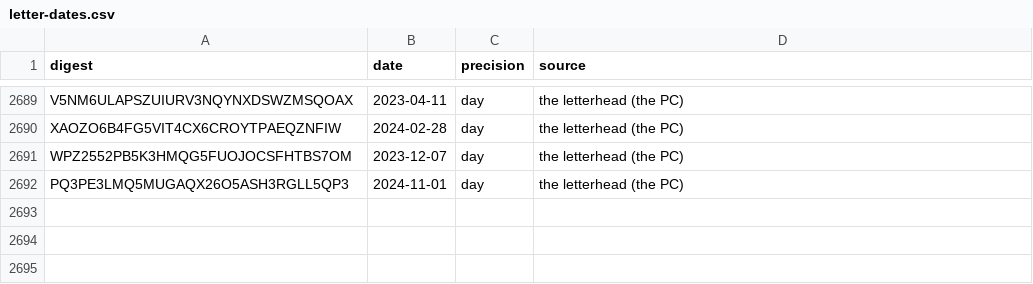
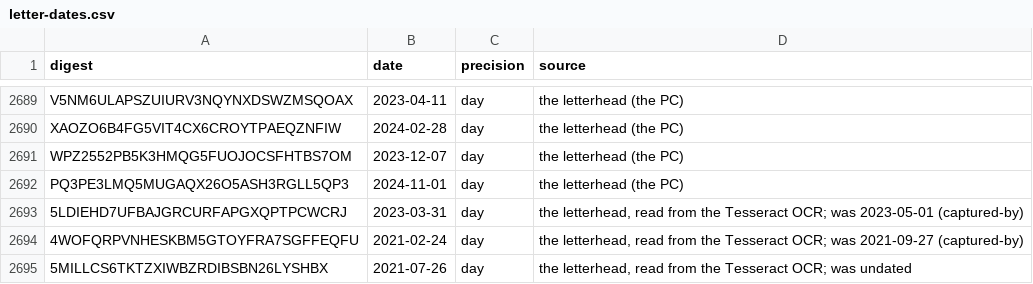
Before and after one commit to Robin-IA/Congressional-Letters-Dev, a CSV file: vocabulary/letter-dates.csv, drawn as a sheet; only a part is shown, gaps mark what is left out; the diff names each change by its address in the sheet, - before the commit and + after, or states it on an @@ line.

```diff
--- a/vocabulary/letter-dates.csv
+++ b/vocabulary/letter-dates.csv
+row 2693: 5LDIEHD7UFBAJGRCURFAPGXQPTPCWCRJ | 2023-03-31 | day | the letterhead, read from the Tesseract OCR; was 2023-05-01 (captured-by)
+row 2694: 4WOFQRPVNHESKBM5GTOYFRA7SGFFEQFU | 2021-02-24 | day | the letterhead, read from the Tesseract OCR; was 2021-09-27 (captured-by)
+row 2695: 5MILLCS6TKTZXIWBZRDIBSBN26LYSHBX | 2021-07-26 | day | the letterhead, read from the Tesseract OCR; was undated
```
Also changed, not shown: letters-vocabulary-needs/letters.csv, vocabulary/reviews.csv, 4 other files.
